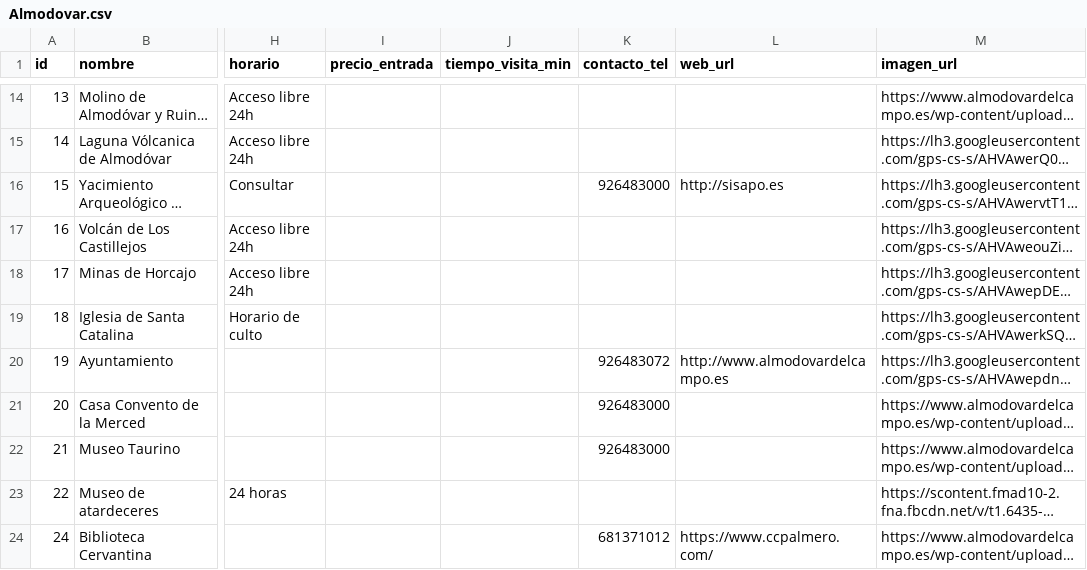
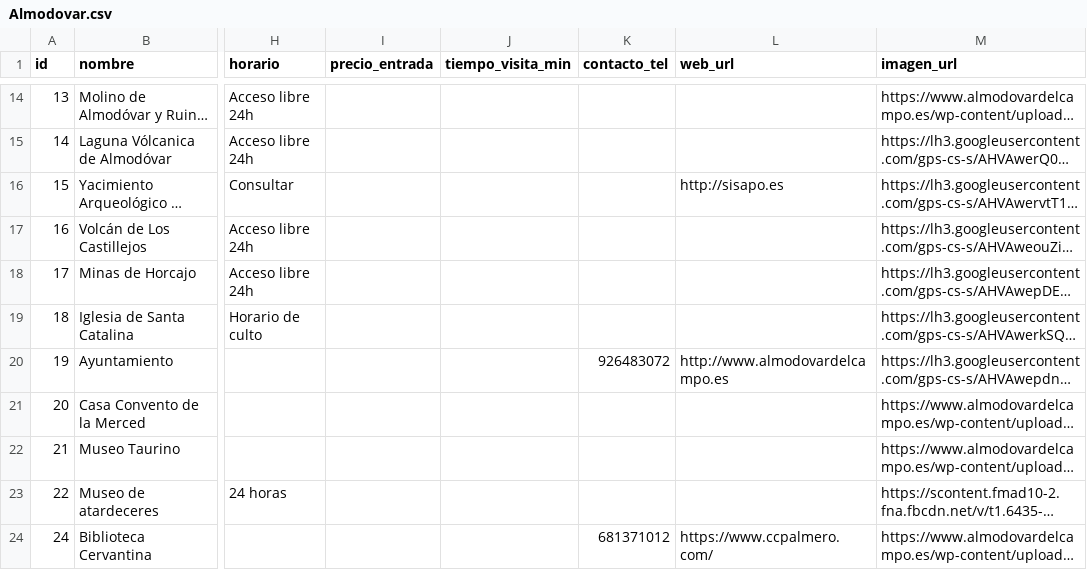
Before and after one commit to gabrielsantosgrillo-dot/JuegosCartas, a CSV file: turismo/Almodovar.csv, drawn as a sheet; only a part is shown, gaps mark what is left out; long unchanged cells end in …; the diff covers the shown part only; the diff names each change by its address in the sheet, - before the commit and + after, or states it on an @@ line.

```diff
--- a/turismo/Almodovar.csv
+++ b/turismo/Almodovar.csv
-K16 (contacto_tel): 926483000
+K16 (contacto_tel): (empty)
-K21:K22 (contacto_tel): 926483000
+K21:K22 (contacto_tel): (empty)
```
Also changed, not shown: 19 edited cells elsewhere in this file.
